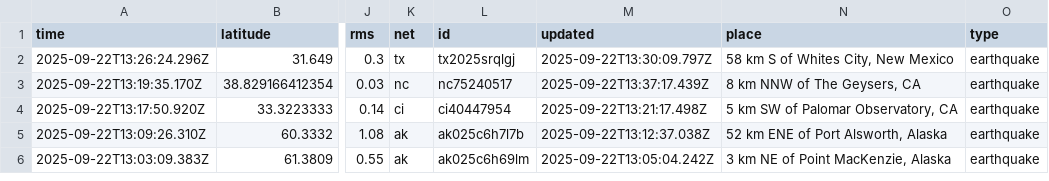
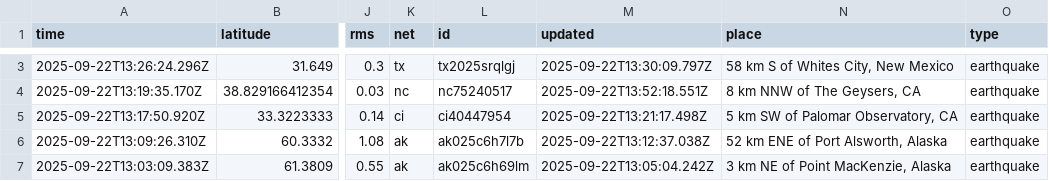
Before and after one commit to Yabsra28/nicar22-github-actions, a CSV file: usgs_current.csv, drawn as a sheet; only a part is shown, gaps mark what is left out; addresses are those after the commit; the diff covers the shown part only; the diff names each change by its address in the sheet, - before the commit and + after, or states it on an @@ line.

```diff
--- a/usgs_current.csv
+++ b/usgs_current.csv
-M4 (updated): 2025-09-22T13:37:17.439Z
+M4 (updated): 2025-09-22T13:52:18.551Z
```
Also changed, not shown: 2 added rows, 3 removed rows and 2 edited cells elsewhere in this file, 1 other file.
